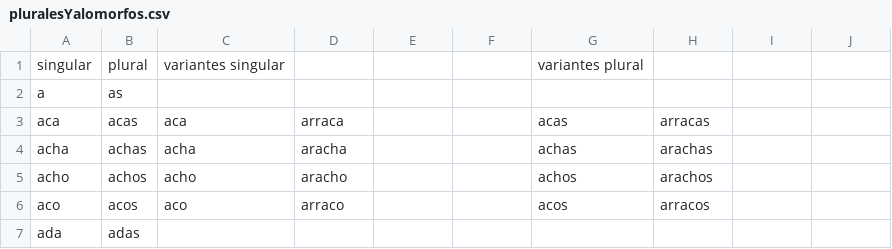
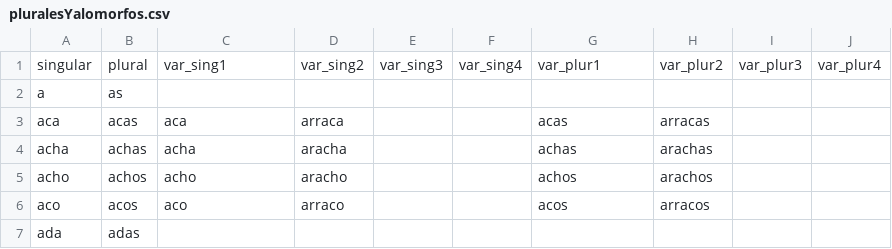
Before and after one commit to brunobian/web_morfemas, a CSV file: data/pluralesYalomorfos.csv, drawn as a sheet; only a part is shown.

Commit message:
arranco a probar si carga bien plurales y alomorfos

```diff
--- a/data/pluralesYalomorfos.csv
+++ b/data/pluralesYalomorfos.csv
@@ -1,2 +1,2 @@
-singular,plural,variantes singular,,,,variantes plural,,,
+singular,plural,var_sing1,var_sing2,var_sing3,var_sing4,var_plur1,var_plur2,var_plur3,var_plur4
 a,as,,,,,,,,
```
Also changed, not shown: 1 other file.
